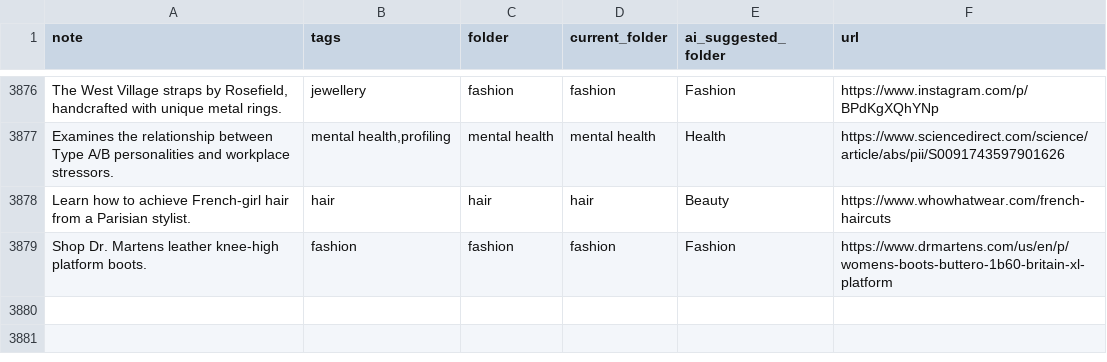
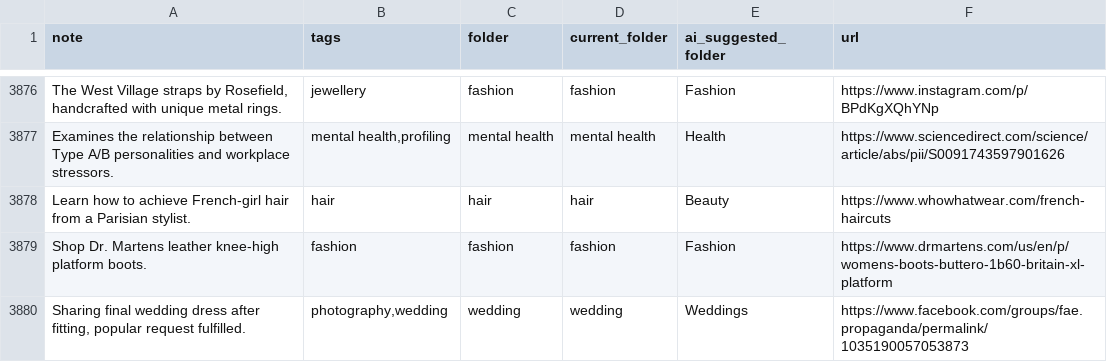
Before and after one commit to paikalilly/bookmark-sorter, a CSV file: bookmarks_sorted.csv, drawn as a sheet; only a part is shown, gaps mark what is left out.

Commit message:
Update bookmarks_sorted.csv via Streamlit app

```diff
--- a/bookmarks_sorted.csv
+++ b/bookmarks_sorted.csv
@@ -3879 +3879,2 @@ Learn how to achieve French-girl hair from a Parisian stylist.,hair,hair,hair,Be
 Shop Dr. Martens leather knee-high platform boots.,fashion,fashion,fashion,Fashion,https://www.drmartens.com/us/en/p/womens-boots-buttero-1b60-britain-xl-platform
+"Sharing final wedding dress after fitting, popular request fulfilled.","photography,wedding",wedding,wedding,Weddings,https://www.facebook.com/groups/fae.propaganda/permalink/1035190057053873
```
